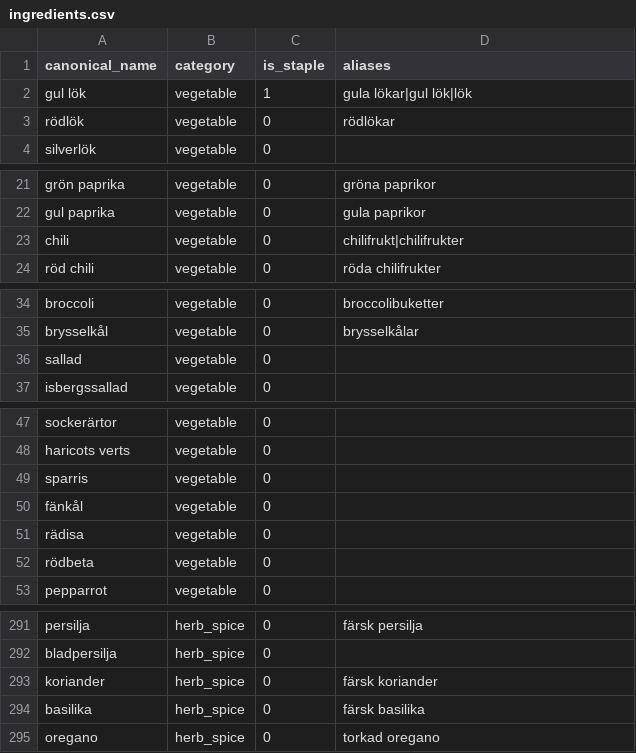
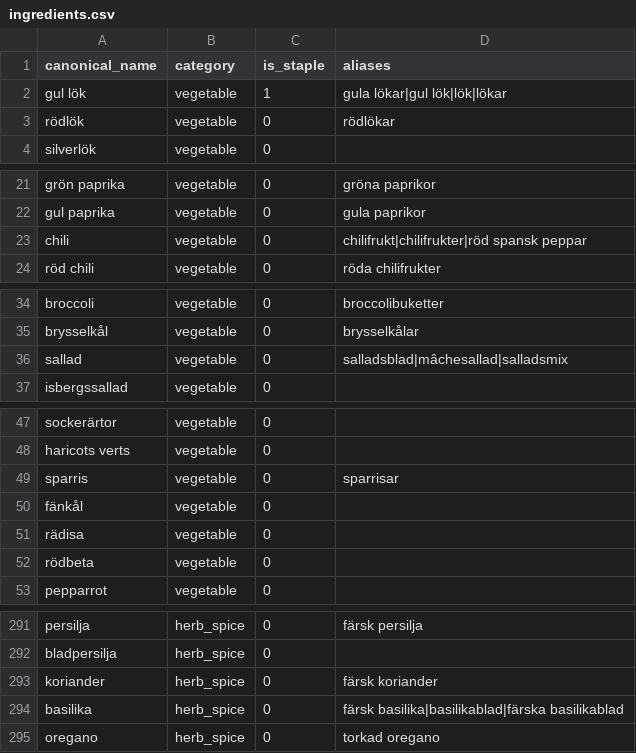
Before and after one commit to kiranos/matsvep, a CSV file: server/seeds/ingredients.csv, drawn as a sheet; only a part is shown, gaps mark what is left out; the diff covers the shown part only; the diff names each change by its address in the sheet, - before the commit and + after, or states it on an @@ line.

```diff
--- a/server/seeds/ingredients.csv
+++ b/server/seeds/ingredients.csv
-D2 (aliases): gula lökar|gul lök|lök
+D2 (aliases): gula lökar|gul lök|lök|lökar
-D23 (aliases): chilifrukt|chilifrukter
+D23 (aliases): chilifrukt|chilifrukter|röd spansk peppar
-D36 (aliases): (empty)
+D36 (aliases): salladsblad|mâchesallad|salladsmix
-D49 (aliases): (empty)
+D49 (aliases): sparrisar
-D294 (aliases): färsk basilika
+D294 (aliases): färsk basilika|basilikablad|färska basilikablad
```
Also changed, not shown: 6 added rows and 7 edited cells elsewhere in this file, 25 other files.
